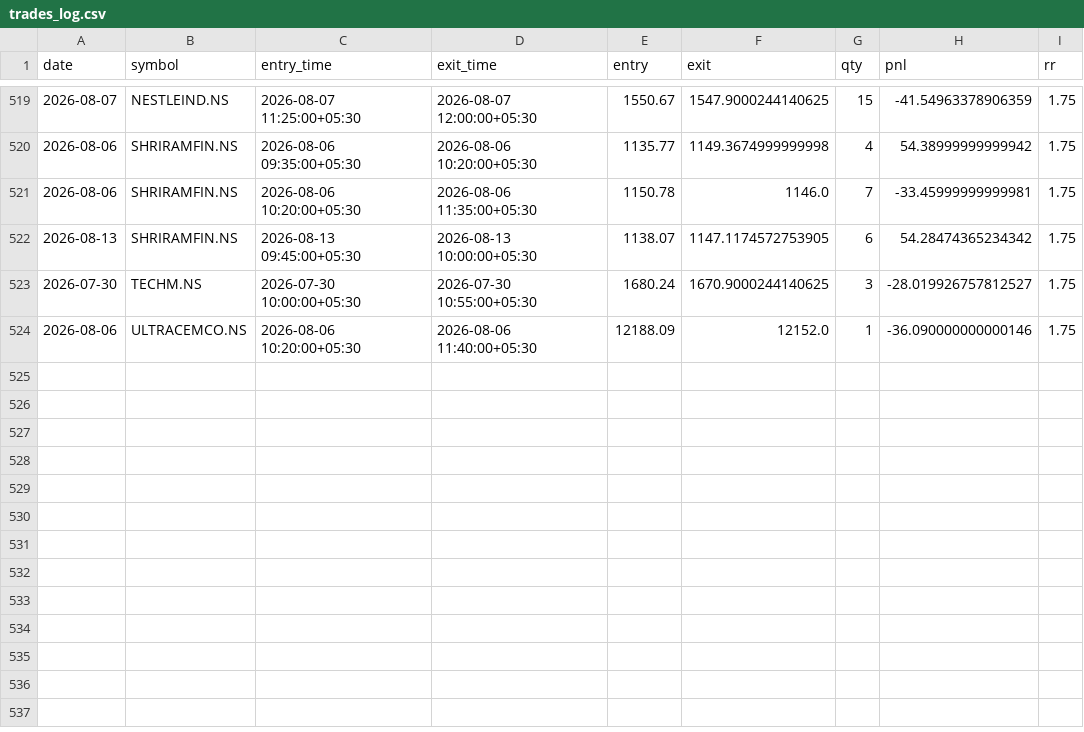
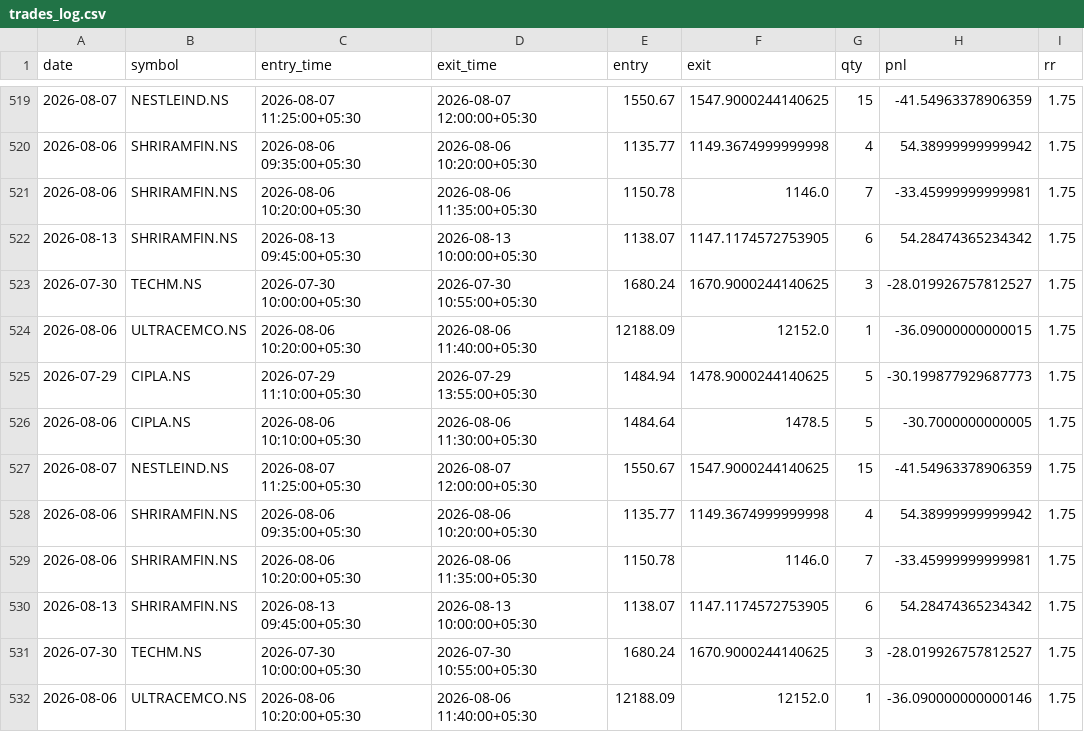
Before and after one commit to ajaywilson/Intraday_trading_recommender, a CSV file: trades_log.csv, drawn as a sheet; only a part is shown, gaps mark what is left out.

Commit message:
Update trades log

```diff
--- a/trades_log.csv
+++ b/trades_log.csv
@@ -523,2 +523,10 @@ date,symbol,entry_time,exit_time,entry,exit,qty,pnl,rr
 2026-07-30,TECHM.NS,2026-07-30 10:00:00+05:30,2026-07-30 10:55:00+05:30,1680.24,1670.9000244140625,3,-28.019926757812527,1.75
+2026-08-06,ULTRACEMCO.NS,2026-08-06 10:20:00+05:30,2026-08-06 11:40:00+05:30,12188.09,12152.0,1,-36.09000000000015,1.75
+2026-07-29,CIPLA.NS,2026-07-29 11:10:00+05:30,2026-07-29 13:55:00+05:30,1484.94,1478.9000244140625,5,-30.199877929687773,1.75
+2026-08-06,CIPLA.NS,2026-08-06 10:10:00+05:30,2026-08-06 11:30:00+05:30,1484.64,1478.5,5,-30.7000000000005,1.75
+2026-08-07,NESTLEIND.NS,2026-08-07 11:25:00+05:30,2026-08-07 12:00:00+05:30,1550.67,1547.9000244140625,15,-41.54963378906359,1.75
+2026-08-06,SHRIRAMFIN.NS,2026-08-06 09:35:00+05:30,2026-08-06 10:20:00+05:30,1135.77,1149.3674999999998,4,54.38999999999942,1.75
+2026-08-06,SHRIRAMFIN.NS,2026-08-06 10:20:00+05:30,2026-08-06 11:35:00+05:30,1150.78,1146.0,7,-33.45999999999981,1.75
+2026-08-13,SHRIRAMFIN.NS,2026-08-13 09:45:00+05:30,2026-08-13 10:00:00+05:30,1138.07,1147.1174572753905,6,54.28474365234342,1.75
+2026-07-30,TECHM.NS,2026-07-30 10:00:00+05:30,2026-07-30 10:55:00+05:30,1680.24,1670.9000244140625,3,-28.019926757812527,1.75
 2026-08-06,ULTRACEMCO.NS,2026-08-06 10:20:00+05:30,2026-08-06 11:40:00+05:30,12188.09,12152.0,1,-36.090000000000146,1.75
```
